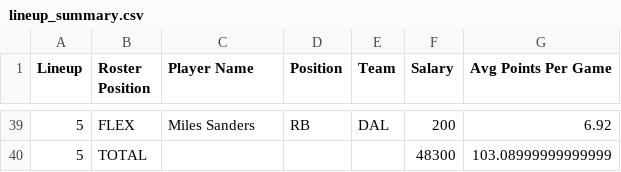
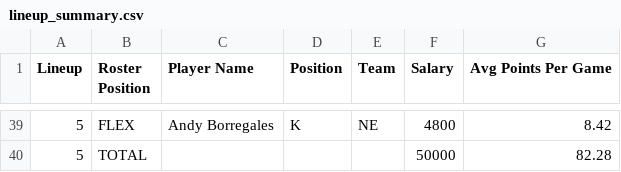
Before and after one commit to galactusaurus/df_optimization, a CSV file: lineup_summary.csv, drawn as a sheet; only a part is shown, gaps mark what is left out; the diff covers the shown part only.

```diff
--- a/lineup_summary.csv
+++ b/lineup_summary.csv
@@ -39,2 +39,2 @@ Lineup,Roster Position,Player Name,Position,Team,Salary,Avg Points Per Game
-5,FLEX,Miles Sanders,RB,DAL,200,6.92
-5,TOTAL,,,,48300,103.08999999999999
+5,FLEX,Andy Borregales,K,NE,4800,8.42
+5,TOTAL,,,,50000,82.28
```
Also changed, not shown: 3 added rows, 3 removed rows and 121 edited cells elsewhere in this file, DKSalaries (10).csv, dk_lineup.csv, 2 other files.
